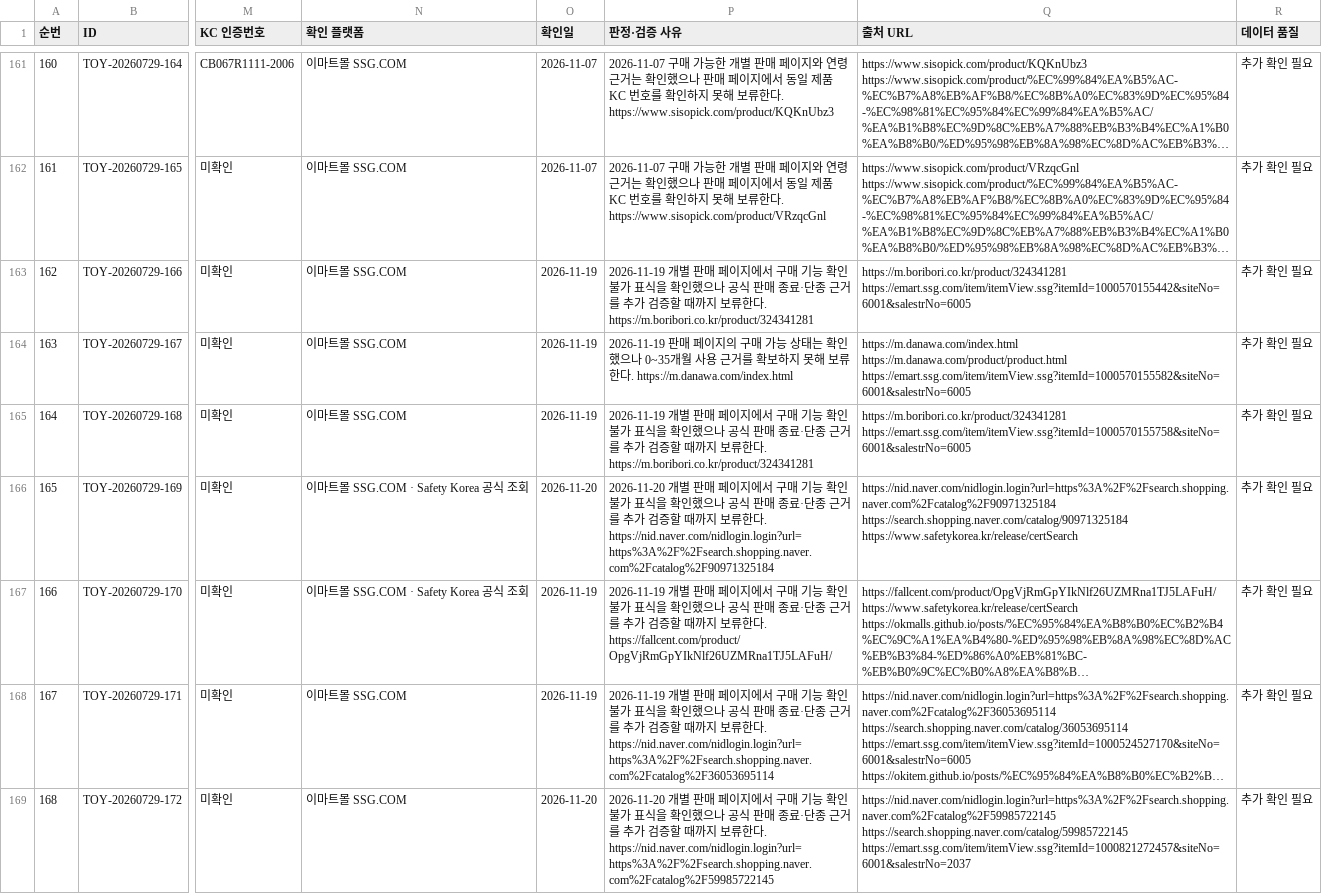
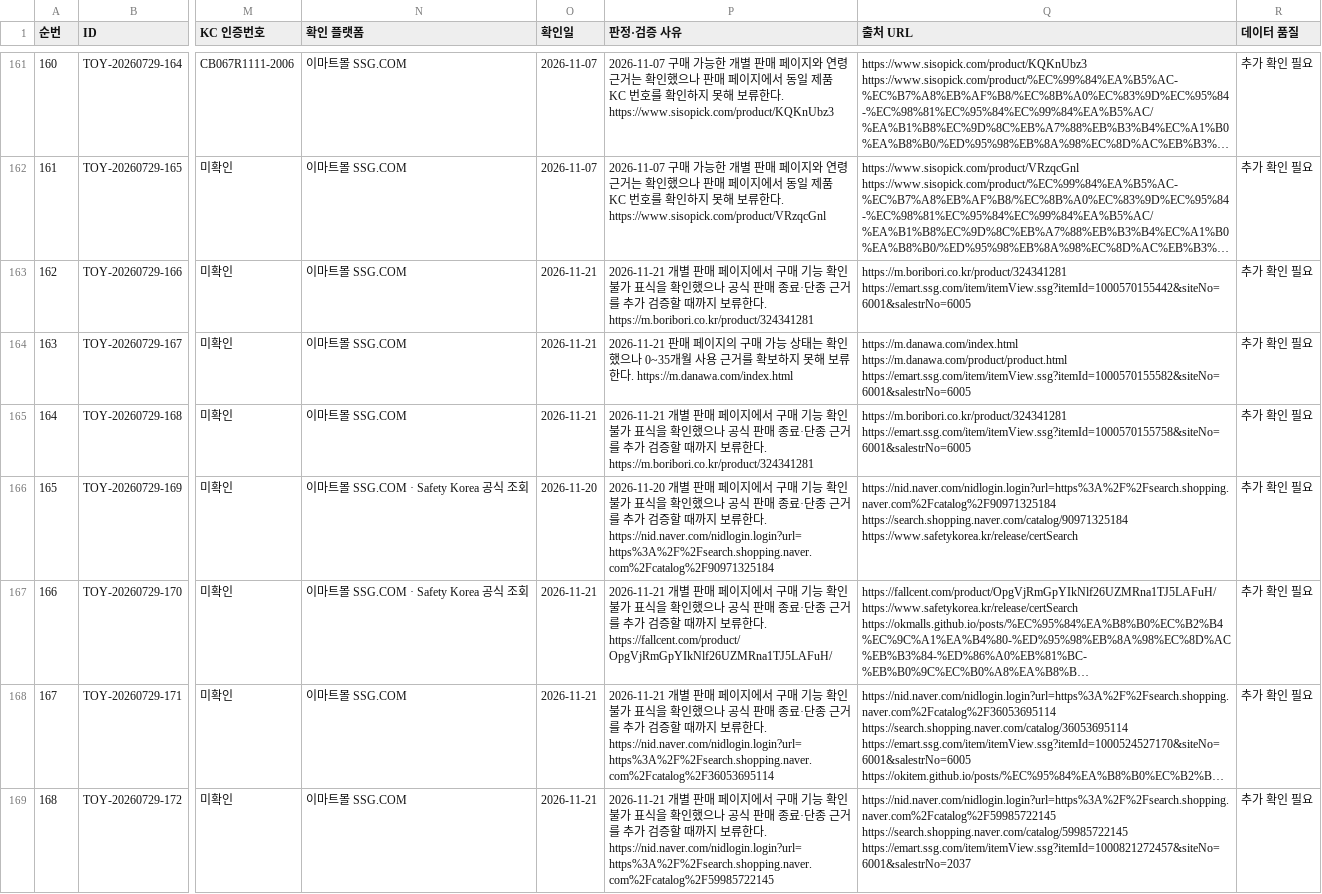
Before and after one commit to pamyo2607/k-baby-made, a CSV file: public/master-db-sync.csv, drawn as a sheet; only a part is shown, gaps mark what is left out; long unchanged cells end in …; the diff covers the shown part only; the diff names each change by its address in the sheet, - before the commit and + after, or states it on an @@ line.

```diff
--- a/public/master-db-sync.csv
+++ b/public/master-db-sync.csv
-O163:O165 (확인일): 2026-11-19
+O163:O165 (확인일): 2026-11-21
-P163 (판정·검증 사유): 2026-11-19 개별 판…
+P163 (판정·검증 사유): 2026-11-21 개별 판…
-P164 (판정·검증 사유): 2026-11-19 판매 페…
+P164 (판정·검증 사유): 2026-11-21 판매 페…
-P165 (판정·검증 사유): 2026-11-19 개별 판…
+P165 (판정·검증 사유): 2026-11-21 개별 판…
-O167:O168 (확인일): 2026-11-19
+O167:O168 (확인일): 2026-11-21
-P167 (판정·검증 사유): 2026-11-19 개별 판…
+P167 (판정·검증 사유): 2026-11-21 개별 판…
-P168 (판정·검증 사유): 2026-11-19 개별…
+P168 (판정·검증 사유): 2026-11-21 개별…
-O169 (확인일): 2026-11-20
+O169 (확인일): 2026-11-21
-P169 (판정·검증 사유): 2026-11-20 개별…
+P169 (판정·검증 사유): 2026-11-21 개별…
```
Also changed, not shown: 88 edited cells elsewhere in this file, data/master-db-419-final.csv, public/data/master-db-419-final.csv, 35 other files.
